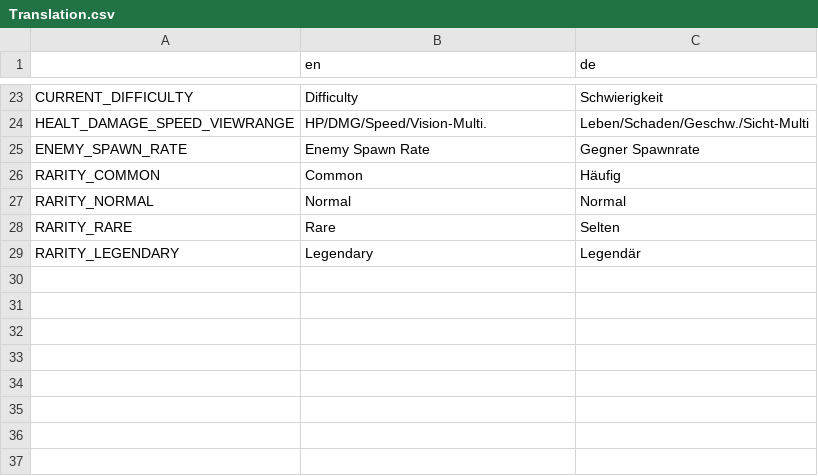
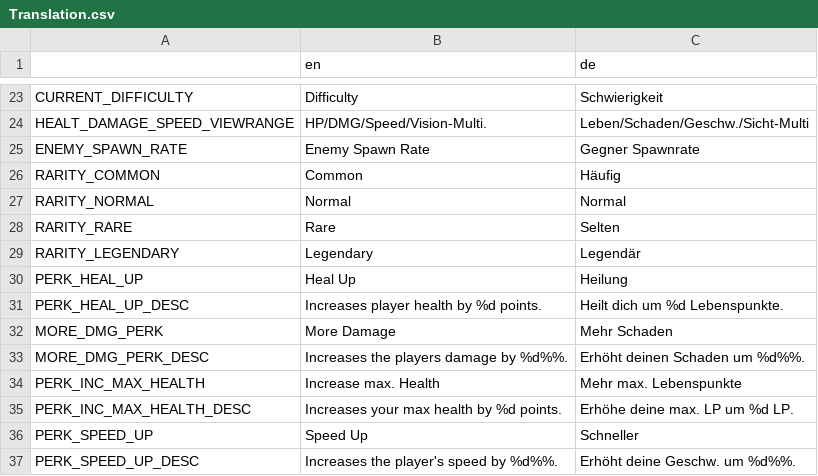
Before and after one commit to hepfnepf/Blutfest, a CSV file: Localization/Translation.csv, drawn as a sheet; only a part is shown, gaps mark what is left out.

Commit message:
Made perks use translation.

```diff
--- a/Localization/Translation.csv
+++ b/Localization/Translation.csv
@@ -29 +29,9 @@ RARITY_RARE,Rare,Selten
 RARITY_LEGENDARY,Legendary,Legendär
+PERK_HEAL_UP,Heal Up, Heilung
+PERK_HEAL_UP_DESC,Increases player health by %d points.,Heilt dich um %d Lebenspunkte.
+MORE_DMG_PERK,More Damage,Mehr Schaden
+MORE_DMG_PERK_DESC,Increases the players damage by %d%%.,Erhöht deinen Schaden um %d%%.
+PERK_INC_MAX_HEALTH,Increase max. Health,Mehr max. Lebenspunkte
+PERK_INC_MAX_HEALTH_DESC,Increases your max health by %d points.,Erhöhe deine max. LP um %d LP.
+PERK_SPEED_UP,Speed Up,Schneller
+PERK_SPEED_UP_DESC,Increases the player's speed by %d%%.,Erhöht deine Geschw. um %d%%.
```
Also changed, not shown: 15 other files.
